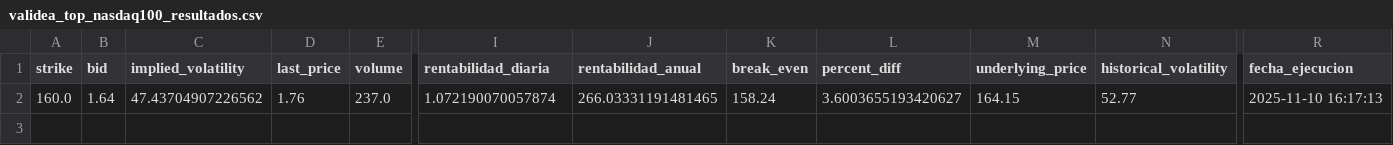
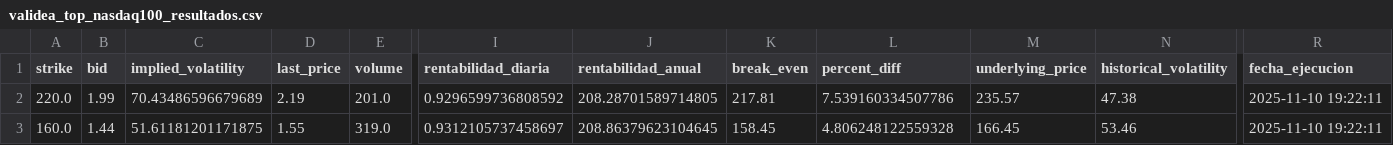
Before and after one commit to rubenm1906/short-put-openai, a CSV file: storage/validea_top_nasdaq100_resultados.csv, drawn as a sheet; only a part is shown, gaps mark what is left out; addresses are those after the commit; rows hold the shown columns only; the diff names each change by its address in the sheet, - before the commit and + after, or states it on an @@ line.

```diff
--- a/storage/validea_top_nasdaq100_resultados.csv
+++ b/storage/validea_top_nasdaq100_resultados.csv
+row 2: 220.0 | 1.99 | 70.43486596679689 | 2.19 | 201.0 | 0.9296599736808592 | 208.28701589714805 | 217.81 | 7.539160334507786 | 235.57 | 47.38 | 2025-11-10 19:22:11
-B3 (bid): 1.64
+B3 (bid): 1.44
-C3 (implied_volatility): 47.43704907226562
+C3 (implied_volatility): 51.61181201171875
-D3 (last_price): 1.76
+D3 (last_price): 1.55
-E3 (volume): 237.0
+E3 (volume): 319.0
-I3 (rentabilidad_diaria): 1.072190070057874
+I3 (rentabilidad_diaria): 0.9312105737458697
-J3 (rentabilidad_anual): 266.03331191481465
+J3 (rentabilidad_anual): 208.86379623104645
-K3 (break_even): 158.24
+K3 (break_even): 158.45
-L3 (percent_diff): 3.6003655193420627
+L3 (percent_diff): 4.806248122559328
-M3 (underlying_price): 164.15
+M3 (underlying_price): 166.45
-N3 (historical_volatility): 52.77
+N3 (historical_volatility): 53.46
-R3 (fecha_ejecucion): 2025-11-10 16:17:13
+R3 (fecha_ejecucion): 2025-11-10 19:22:11
```
Also changed, not shown: storage/7_Magnificas_resultados.csv, storage/Shortlist_ruben_resultados.csv, 11 other files.
